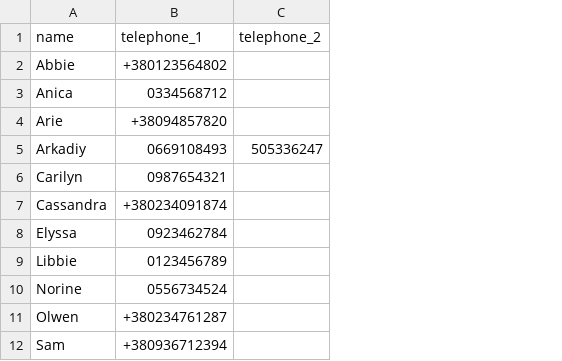
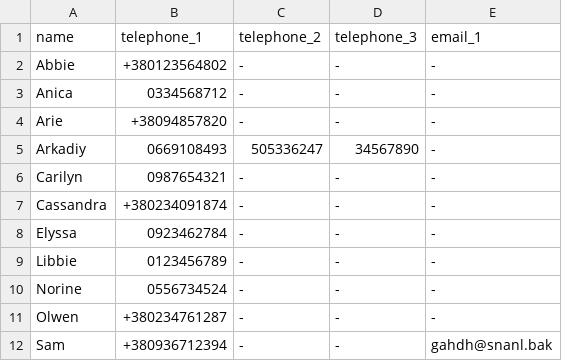
Before and after one commit to sherstiukarkadiy/simple_telephone_bot, a CSV file: telephone_numbers.csv, drawn as a sheet; the diff names each change by its address in the sheet, - before the commit and + after, or states it on an @@ line.

```diff
--- a/telephone_numbers.csv
+++ b/telephone_numbers.csv
+column D (telephone_3), rows 2-12: - | - | - | 34567890 | - | - | - | - | - | - | -
+column E (email_1), rows 2-12: - | - | - | - | - | - | - | - | - | - | gahdh@snanl.bak
-C2:C4 (telephone_2): (empty)
+C2:C4 (telephone_2): -
-C6:C12 (telephone_2): (empty)
+C6:C12 (telephone_2): -
```
Also changed, not shown: 6 other files.
